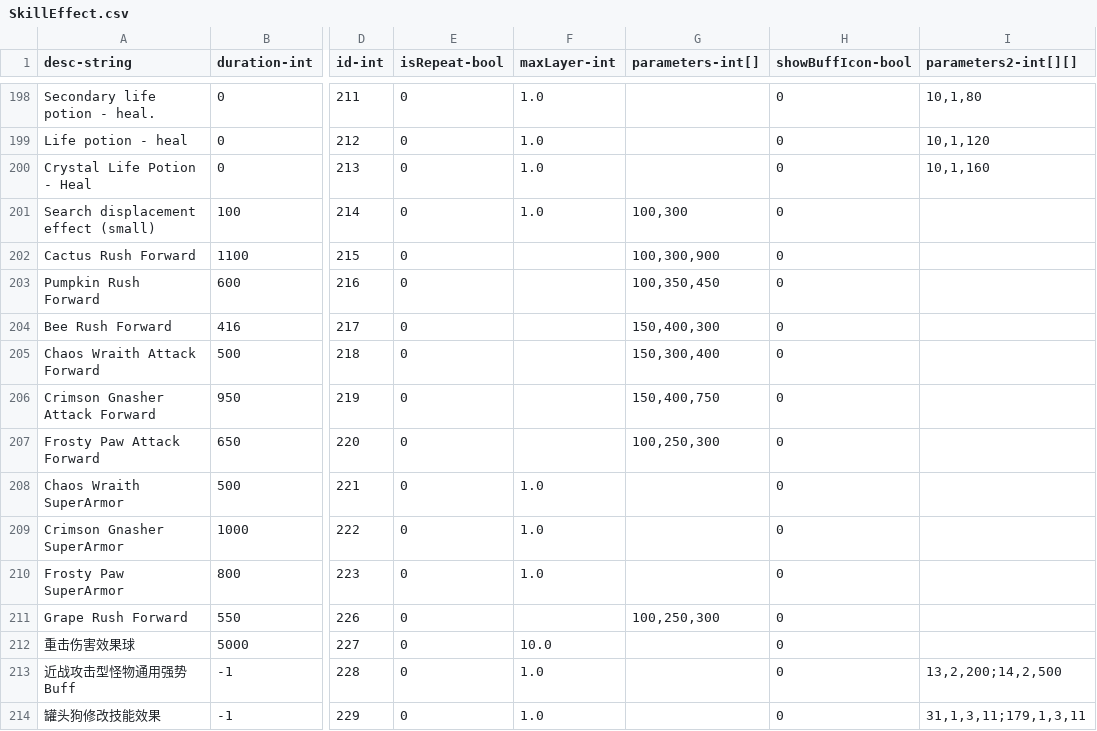
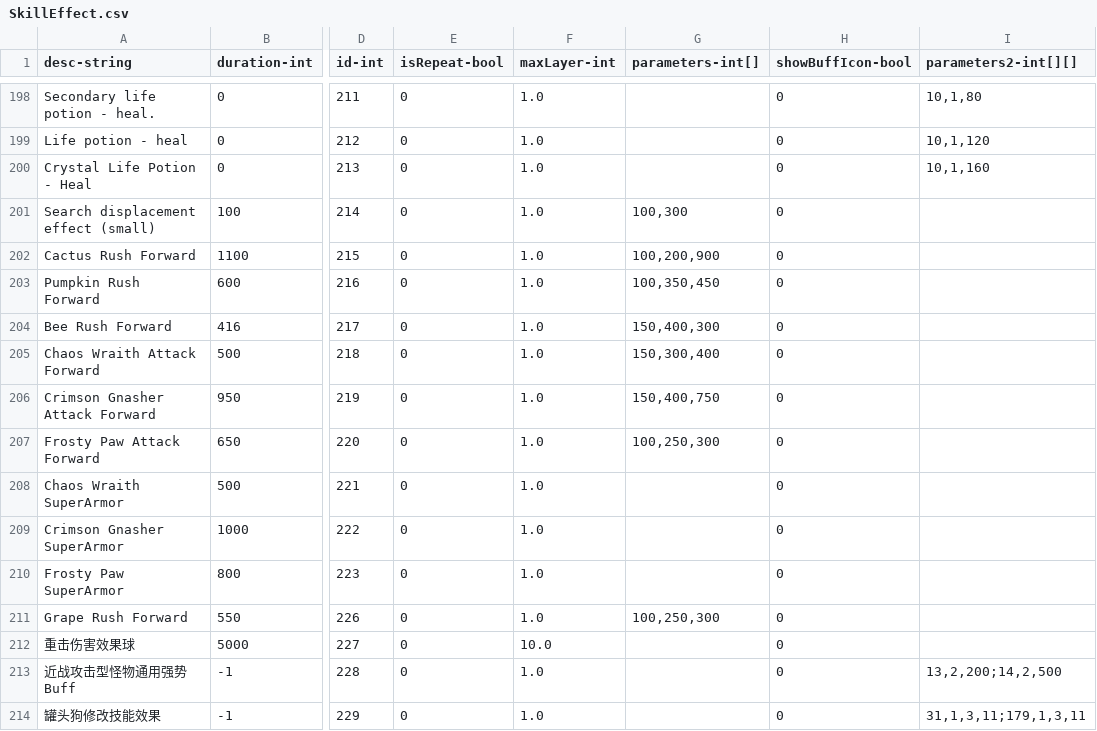
Before and after one commit to qqoo6789/shared-unity-core, a CSV file: Res/DataTable/Csv/SkillEffect.csv, drawn as a sheet; only a part is shown, gaps mark what is left out; the diff covers the shown part only; the diff names each change by its address in the sheet, - before the commit and + after, or states it on an @@ line.

```diff
--- a/Res/DataTable/Csv/SkillEffect.csv
+++ b/Res/DataTable/Csv/SkillEffect.csv
-F202:F207 (maxLayer-int): (empty)
+F202:F207 (maxLayer-int): 1.0
-G202 (parameters-int[]): 100,300,900
+G202 (parameters-int[]): 100,200,900
-F211 (maxLayer-int): (empty)
+F211 (maxLayer-int): 1.0
```
Also changed, not shown: 18 added rows and 5 edited cells elsewhere in this file, Res/DataTable/Csv/Skill.csv, 1 other file.
